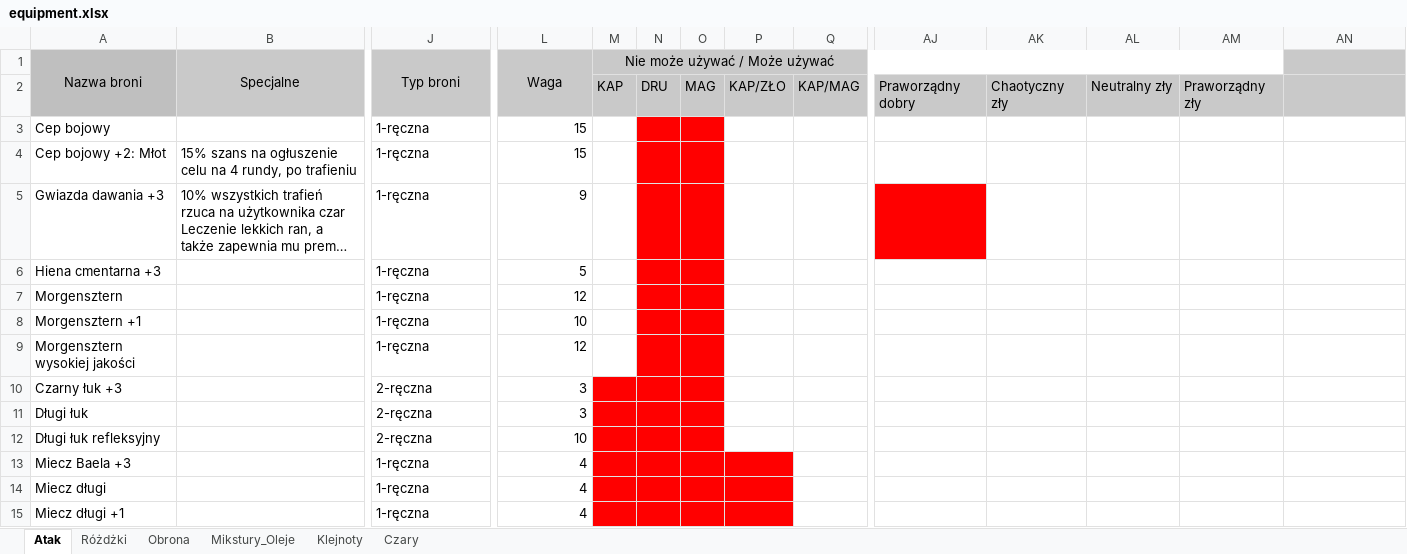
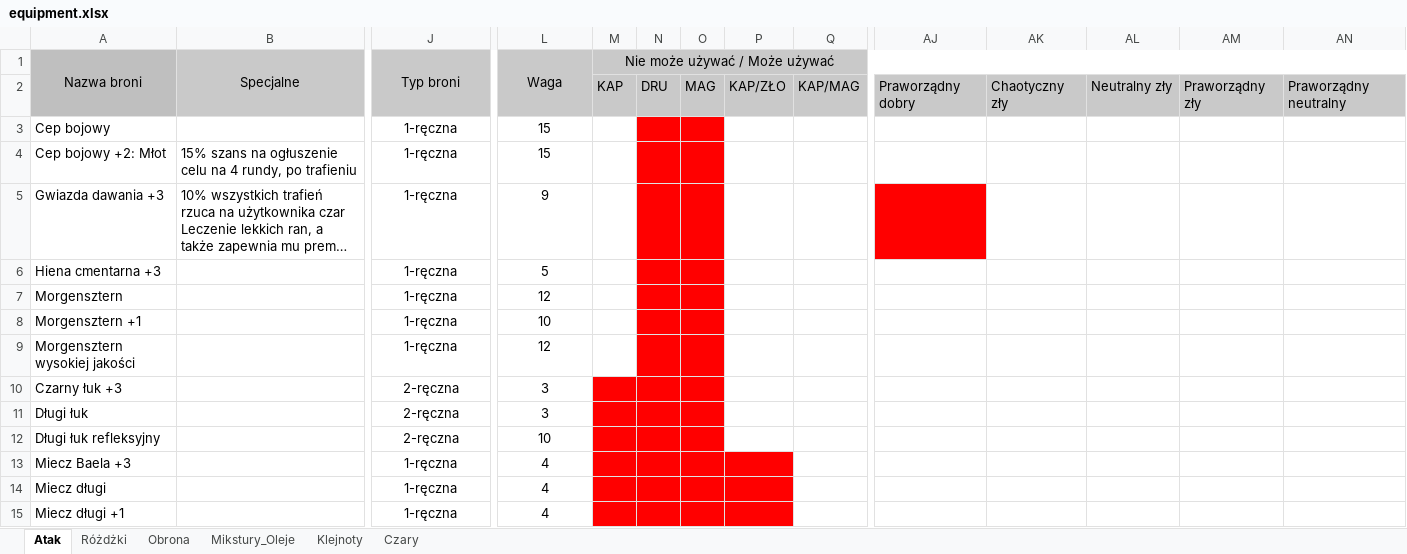
Before and after one commit to mbarylsk/rpg-data, an Excel workbook: IceWind_Dale/equipment.xlsx, sheet Atak, drawn as a sheet; only a part is shown, gaps mark what is left out; long unchanged cells end in …; values as stored, in another font and other column widths than the file's, no borders; removed rows and columns are numbered as before the commit, all else as after; the diff covers the shown part only; the diff names each change by its address in the sheet, - before the commit and + after, or states it on an @@ line.

Commit message:
IceWindDale - new equipment added

```diff
--- a/IceWind_Dale/equipment.xlsx (sheet Atak)
+++ b/IceWind_Dale/equipment.xlsx (sheet Atak)
-M1:AM1 merged
+M1:AN1 merged
-AN2: (empty)
+AN2: Praworządny neutralny
-J3:J15 alignment: left
+J3:J15 alignment: center
-L3:L15 alignment: right
+L3:L15 alignment: center
```
Also changed, not shown: 2 added rows and cell formats elsewhere in this sheet, sheet Obrona, sheet Czary, sheet Różdżki, sheet Mikstury_Oleje, sheet Klejnoty.
